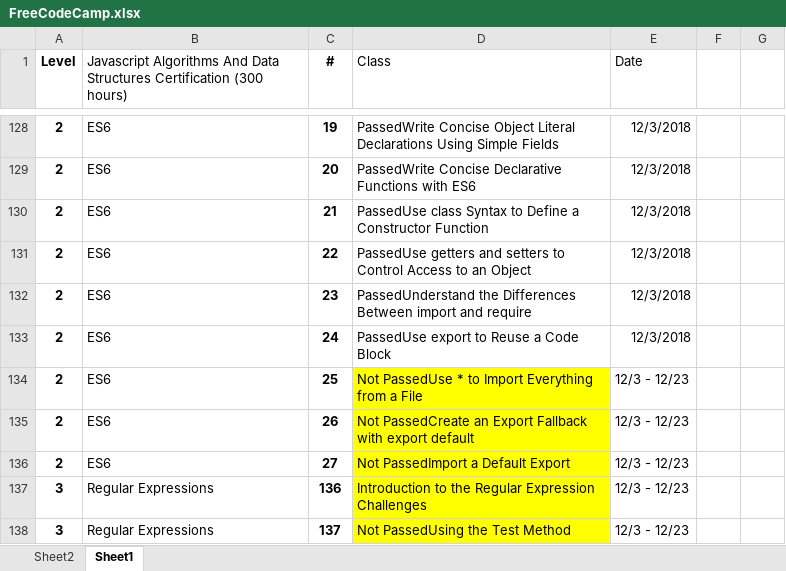
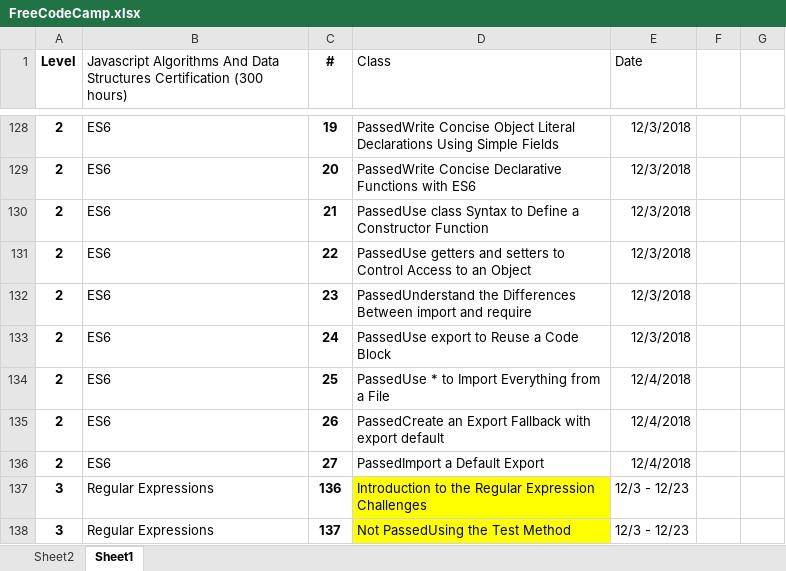
Before and after one commit to efmcoder/javascript, an Excel workbook: FreeCodeCamp.xlsx, sheet Sheet1, drawn as a sheet; only a part is shown, gaps mark what is left out; values as stored, in another font and other column widths than the file's, no borders; conditional formats not drawn; the diff names each change by its address in the sheet, - before the commit and + after, or states it on an @@ line.

```diff
--- a/FreeCodeCamp.xlsx (sheet Sheet1)
+++ b/FreeCodeCamp.xlsx (sheet Sheet1)
-D134 (Class): Not PassedUse *…
+D134 (Class): PassedUse *…
-D134:D136 fill: #FFFF00
+D134:D136 fill: none
-E134:E136 (Date): 12/3 - 12/23
+E134:E136 (Date): 12/4/2018
-D135 (Class): Not PassedCreate an…
+D135 (Class): PassedCreate an…
-D136 (Class): Not PassedImport a Default Export
+D136 (Class): PassedImport a Default Export
```
Also changed, not shown: 1 other file.
